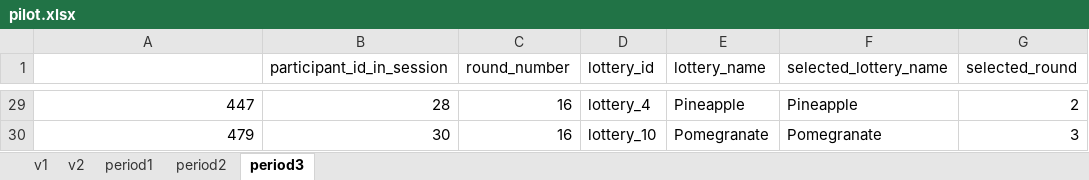
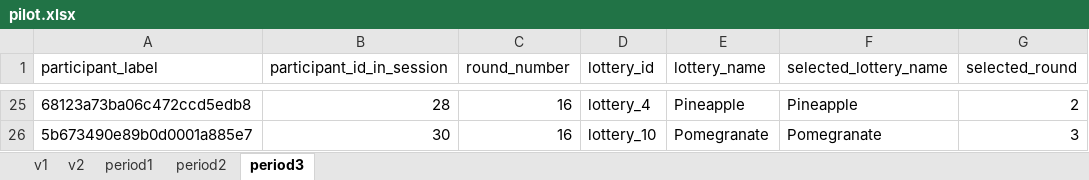
Before and after one commit to AndrijaLukovic/Estimation, an Excel workbook: pilot.xlsx, sheet period3, drawn as a sheet; only a part is shown, gaps mark what is left out; values as stored, in another font and other column widths than the file's, no borders; addresses are those after the commit; the diff covers the shown part only; the diff names each change by its address in the sheet, - before the commit and + after, or states it on an @@ line.

```diff
--- a/pilot.xlsx (sheet period3)
+++ b/pilot.xlsx (sheet period3)
-A1: (empty)
+A1: participant_label
-A25 (participant_label): 447
+A25 (participant_label): 68123a73ba06c472ccd5edb8
-A26 (participant_label): 479
+A26 (participant_label): 5b673490e89b0d0001a885e7
```
Also changed, not shown: 4 removed rows and 23 edited cells elsewhere in this sheet, sheet v2, sheet period1, sheet v1, sheet period2, 5 other files.
